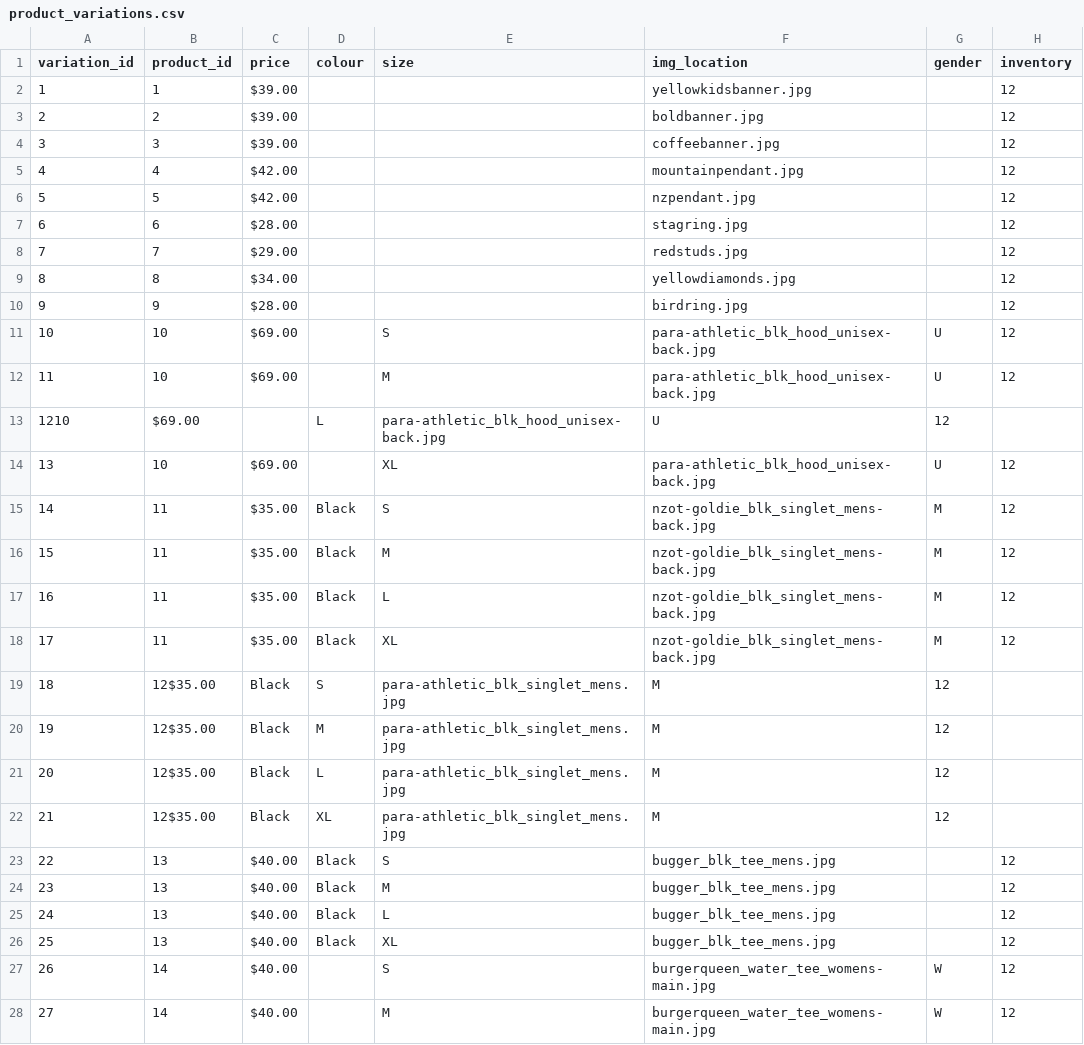
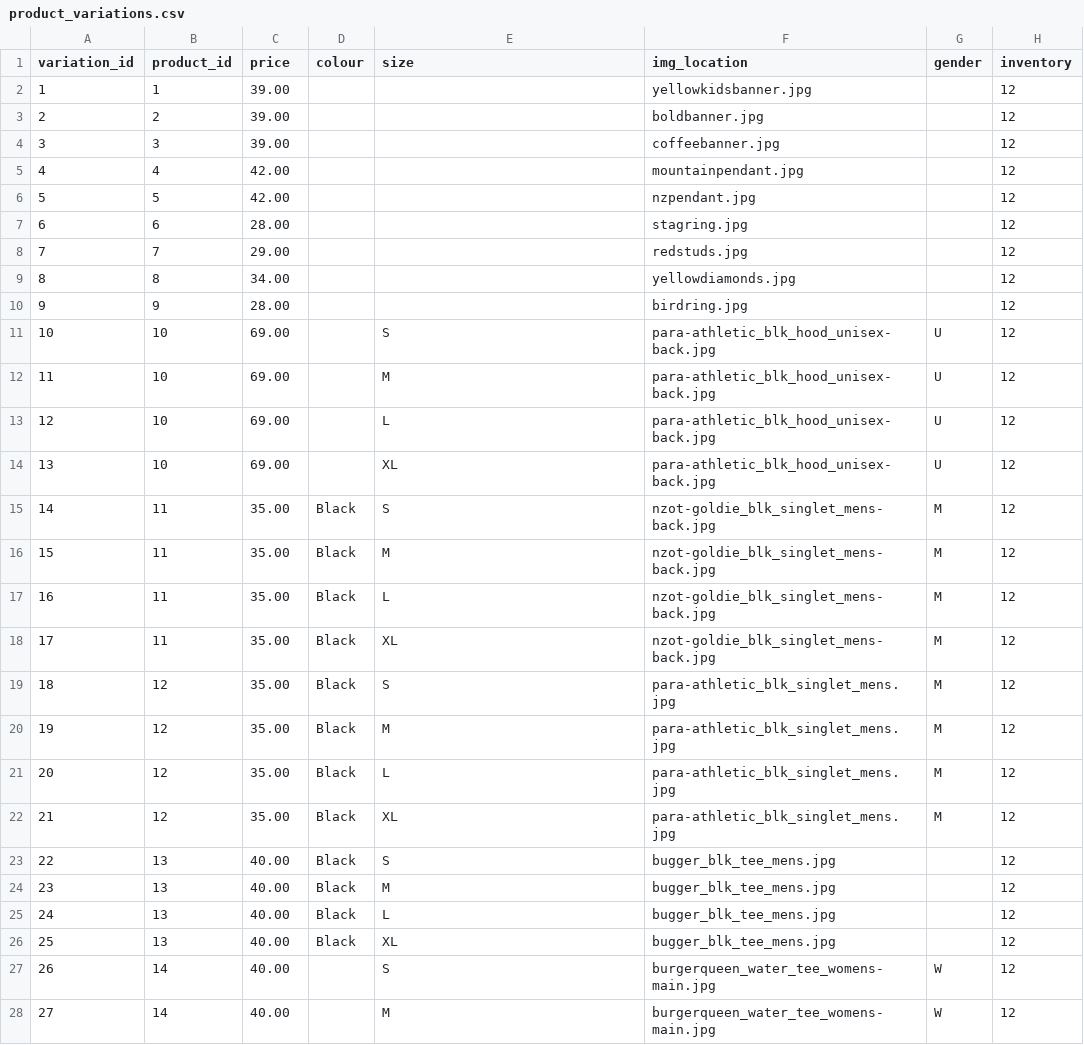
Before and after one commit to betabites/csi-2020, a CSV file: Databases/2.3_Databases Assessment/assets/database_data/product_variations.csv, drawn as a sheet; only a part is shown; the diff covers the shown part only.

Commit message:
Minor Changes

```diff
--- a/Databases/2.3_Databases Assessment/assets/database_data/product_variations.csv
+++ b/Databases/2.3_Databases Assessment/assets/database_data/product_variations.csv
@@ -1,28 +1,28 @@
 variation_id,product_id,price,colour,size,img_location,gender,inventory
-1,1,$39.00,,,yellowkidsbanner.jpg,,12
-2,2,$39.00,,,boldbanner.jpg,,12
-3,3,$39.00,,,coffeebanner.jpg,,12
-4,4,$42.00,,,mountainpendant.jpg,,12
-5,5,$42.00,,,nzpendant.jpg,,12
-6,6,$28.00,,,stagring.jpg,,12
-7,7,$29.00,,,redstuds.jpg,,12
-8,8,$34.00,,,yellowdiamonds.jpg,,12
-9,9,$28.00,,,birdring.jpg,,12
-10,10,$69.00,,S,para-athletic_blk_hood_unisex-back.jpg,U,12
-11,10,$69.00,,M,para-athletic_blk_hood_unisex-back.jpg,U,12
-1210,$69.00,,L,para-athletic_blk_hood_unisex-back.jpg,U,12
-13,10,$69.00,,XL,para-athletic_blk_hood_unisex-back.jpg,U,12
-14,11,$35.00,Black,S,nzot-goldie_blk_singlet_mens-back.jpg,M,12
-15,11,$35.00,Black,M,nzot-goldie_blk_singlet_mens-back.jpg,M,12
-16,11,$35.00,Black,L,nzot-goldie_blk_singlet_mens-back.jpg,M,12
-17,11,$35.00,Black,XL,nzot-goldie_blk_singlet_mens-back.jpg,M,12
-18,12$35.00,Black,S,para-athletic_blk_singlet_mens.jpg,M,12
-19,12$35.00,Black,M,para-athletic_blk_singlet_mens.jpg,M,12
-20,12$35.00,Black,L,para-athletic_blk_singlet_mens.jpg,M,12
-21,12$35.00,Black,XL,para-athletic_blk_singlet_mens.jpg,M,12
-22,13,$40.00,Black,S,bugger_blk_tee_mens.jpg,,12
-23,13,$40.00,Black,M,bugger_blk_tee_mens.jpg,,12
-24,13,$40.00,Black,L,bugger_blk_tee_mens.jpg,,12
-25,13,$40.00,Black,XL,bugger_blk_tee_mens.jpg,,12
-26,14,$40.00,,S,burgerqueen_water_tee_womens-main.jpg,W,12
-27,14,$40.00,,M,burgerqueen_water_tee_womens-main.jpg,W,12
+1,1,39.00,,,yellowkidsbanner.jpg,,12
+2,2,39.00,,,boldbanner.jpg,,12
+3,3,39.00,,,coffeebanner.jpg,,12
+4,4,42.00,,,mountainpendant.jpg,,12
+5,5,42.00,,,nzpendant.jpg,,12
+6,6,28.00,,,stagring.jpg,,12
+7,7,29.00,,,redstuds.jpg,,12
+8,8,34.00,,,yellowdiamonds.jpg,,12
+9,9,28.00,,,birdring.jpg,,12
+10,10,69.00,,S,para-athletic_blk_hood_unisex-back.jpg,U,12
+11,10,69.00,,M,para-athletic_blk_hood_unisex-back.jpg,U,12
+12,10,69.00,,L,para-athletic_blk_hood_unisex-back.jpg,U,12
+13,10,69.00,,XL,para-athletic_blk_hood_unisex-back.jpg,U,12
+14,11,35.00,Black,S,nzot-goldie_blk_singlet_mens-back.jpg,M,12
+15,11,35.00,Black,M,nzot-goldie_blk_singlet_mens-back.jpg,M,12
+16,11,35.00,Black,L,nzot-goldie_blk_singlet_mens-back.jpg,M,12
+17,11,35.00,Black,XL,nzot-goldie_blk_singlet_mens-back.jpg,M,12
+18,12,35.00,Black,S,para-athletic_blk_singlet_mens.jpg,M,12
+19,12,35.00,Black,M,para-athletic_blk_singlet_mens.jpg,M,12
+20,12,35.00,Black,L,para-athletic_blk_singlet_mens.jpg,M,12
+21,12,35.00,Black,XL,para-athletic_blk_singlet_mens.jpg,M,12
+22,13,40.00,Black,S,bugger_blk_tee_mens.jpg,,12
+23,13,40.00,Black,M,bugger_blk_tee_mens.jpg,,12
+24,13,40.00,Black,L,bugger_blk_tee_mens.jpg,,12
+25,13,40.00,Black,XL,bugger_blk_tee_mens.jpg,,12
+26,14,40.00,,S,burgerqueen_water_tee_womens-main.jpg,W,12
+27,14,40.00,,M,burgerqueen_water_tee_womens-main.jpg,W,12
```
Also changed, not shown: 16 edited cells elsewhere in this file.
